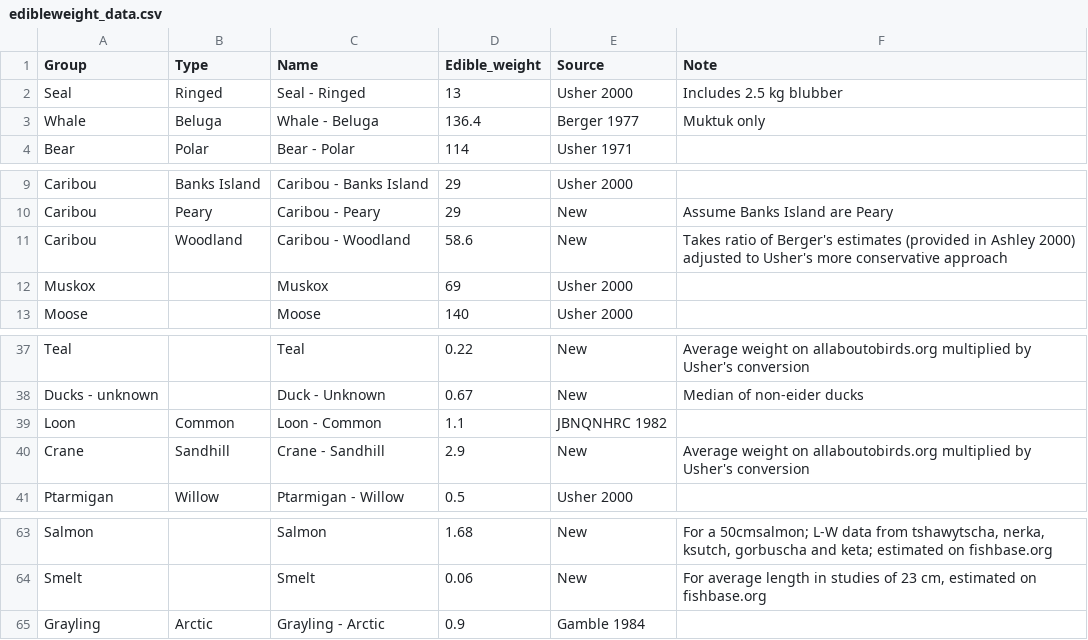
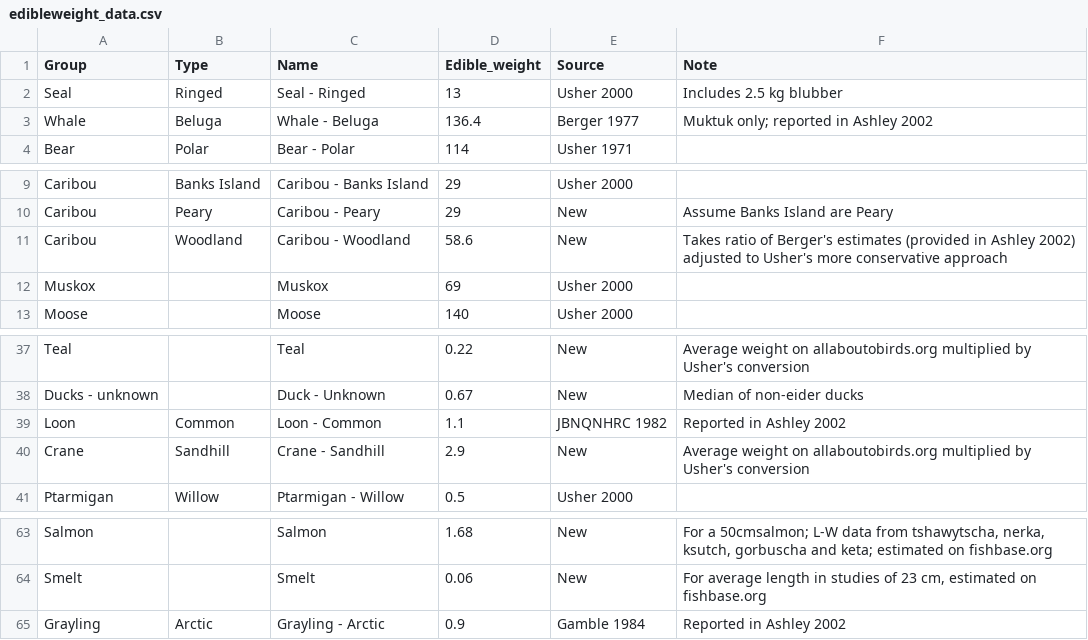
Before and after one commit to elspethr/inuvialuit_carbon, a CSV file: Data/edibleweight_data.csv, drawn as a sheet; only a part is shown, gaps mark what is left out.

Commit message:
updating refs in edible weight file

```diff
--- a/Data/edibleweight_data.csv
+++ b/Data/edibleweight_data.csv
@@ -2,3 +2,3 @@
 Seal,Ringed,Seal - Ringed,13,Usher 2000,Includes 2.5 kg blubber
-Whale,Beluga,Whale - Beluga,136.4,Berger 1977,Muktuk only
+Whale,Beluga,Whale - Beluga,136.4,Berger 1977,Muktuk only; reported in Ashley 2002
 Bear,Polar,Bear - Polar,114,Usher 1971,
@@ -10,3 +10,3 @@ Caribou,Banks Island,Caribou - Banks Island,29,Usher 2000,
 Caribou,Peary,Caribou - Peary,29,New,Assume Banks Island are Peary
-Caribou,Woodland,Caribou - Woodland,58.6,New,Takes ratio of Berger's estimates (provided in Ashley 2000) adjusted to Usher's more conservative approach
+Caribou,Woodland,Caribou - Woodland,58.6,New,Takes ratio of Berger's estimates (provided in Ashley 2002) adjusted to Usher's more conservative approach
 Muskox,,Muskox,69,Usher 2000,
@@ -38,3 +38,3 @@ Teal,,Teal,0.22,New,Average weight on allaboutobirds.org multiplied by Usher's c
 Ducks - unknown,,Duck - Unknown,0.67,New,Median of non-eider ducks
-Loon,Common,Loon - Common,1.1,JBNQNHRC 1982,
+Loon,Common,Loon - Common,1.1,JBNQNHRC 1982,Reported in Ashley 2002
 Crane,Sandhill,Crane - Sandhill,2.9,New,Average weight on allaboutobirds.org multiplied by Usher's conversion
@@ -64,2 +64,2 @@ Salmon,,Salmon,1.68,New,"For a 50cmsalmon; L-W data from tshawytscha, nerka, ksu
 Smelt,,Smelt,0.06,New,"For average length in studies of 23 cm, estimated on fishbase.org"
-Grayling,Arctic,Grayling - Arctic,0.9,Gamble 1984,
+Grayling,Arctic,Grayling - Arctic,0.9,Gamble 1984,Reported in Ashley 2002
```
